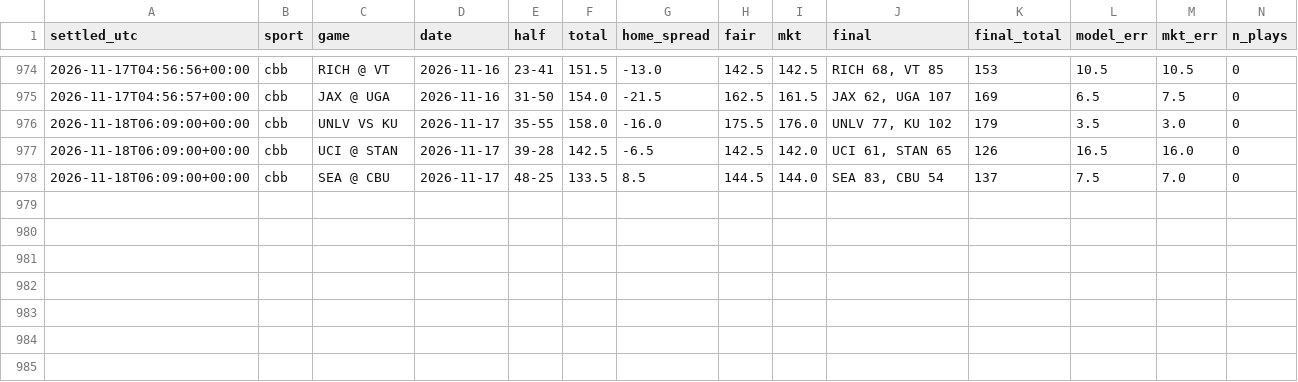
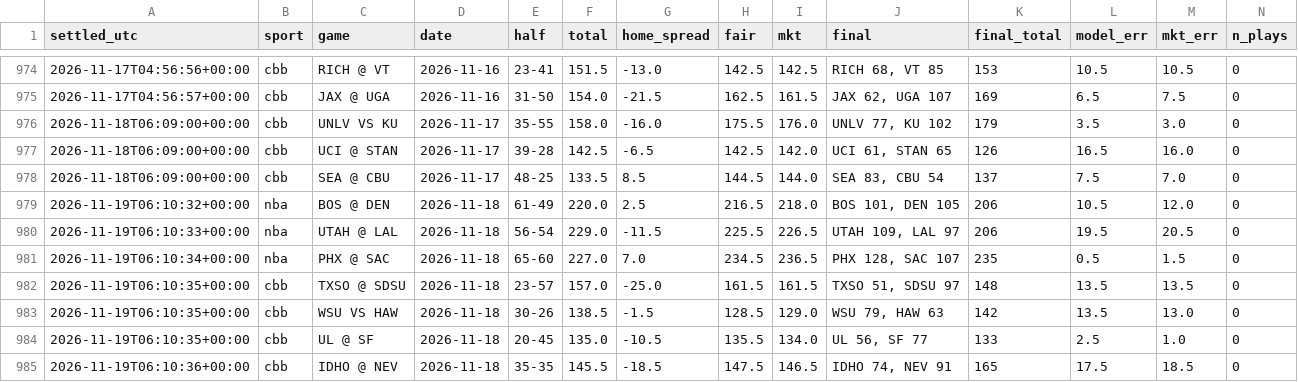
Before and after one commit to fouronetrue/halftime-desk, a CSV file: log/results.csv, drawn as a sheet; only a part is shown, gaps mark what is left out; rows hold the shown columns only; the diff names each change by its address in the sheet, - before the commit and + after, or states it on an @@ line.

```diff
--- a/log/results.csv
+++ b/log/results.csv
+row 979: 2026-11-19T06:10:32+00:00 | nba | BOS @ DEN | 2026-11-18 | 61-49 | 220.0 | 2.5 | 216.5 | 218.0 | BOS 101, DEN 105 | 206 | 10.5 | 12.0 | 0
+row 980: 2026-11-19T06:10:33+00:00 | nba | UTAH @ LAL | 2026-11-18 | 56-54 | 229.0 | -11.5 | 225.5 | 226.5 | UTAH 109, LAL 97 | 206 | 19.5 | 20.5 | 0
+row 981: 2026-11-19T06:10:34+00:00 | nba | PHX @ SAC | 2026-11-18 | 65-60 | 227.0 | 7.0 | 234.5 | 236.5 | PHX 128, SAC 107 | 235 | 0.5 | 1.5 | 0
+row 982: 2026-11-19T06:10:35+00:00 | cbb | TXSO @ SDSU | 2026-11-18 | 23-57 | 157.0 | -25.0 | 161.5 | 161.5 | TXSO 51, SDSU 97 | 148 | 13.5 | 13.5 | 0
+row 983: 2026-11-19T06:10:35+00:00 | cbb | WSU VS HAW | 2026-11-18 | 30-26 | 138.5 | -1.5 | 128.5 | 129.0 | WSU 79, HAW 63 | 142 | 13.5 | 13.0 | 0
+row 984: 2026-11-19T06:10:35+00:00 | cbb | UL @ SF | 2026-11-18 | 20-45 | 135.0 | -10.5 | 135.5 | 134.0 | UL 56, SF 77 | 133 | 2.5 | 1.0 | 0
+row 985: 2026-11-19T06:10:36+00:00 | cbb | IDHO @ NEV | 2026-11-18 | 35-35 | 145.5 | -18.5 | 147.5 | 146.5 | IDHO 74, NEV 91 | 165 | 17.5 | 18.5 | 0
```
Also changed, not shown: 1 other file.
